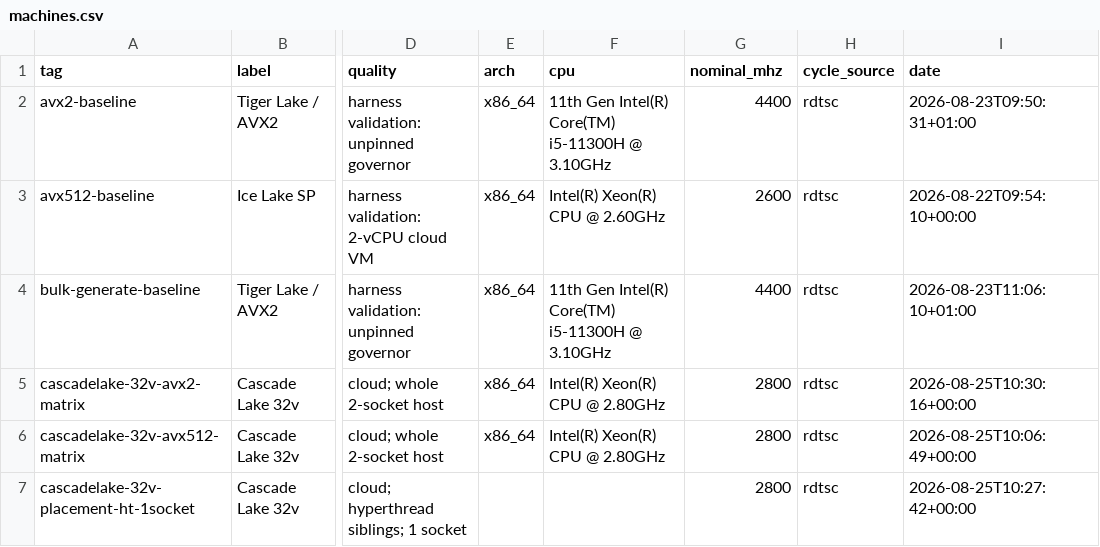
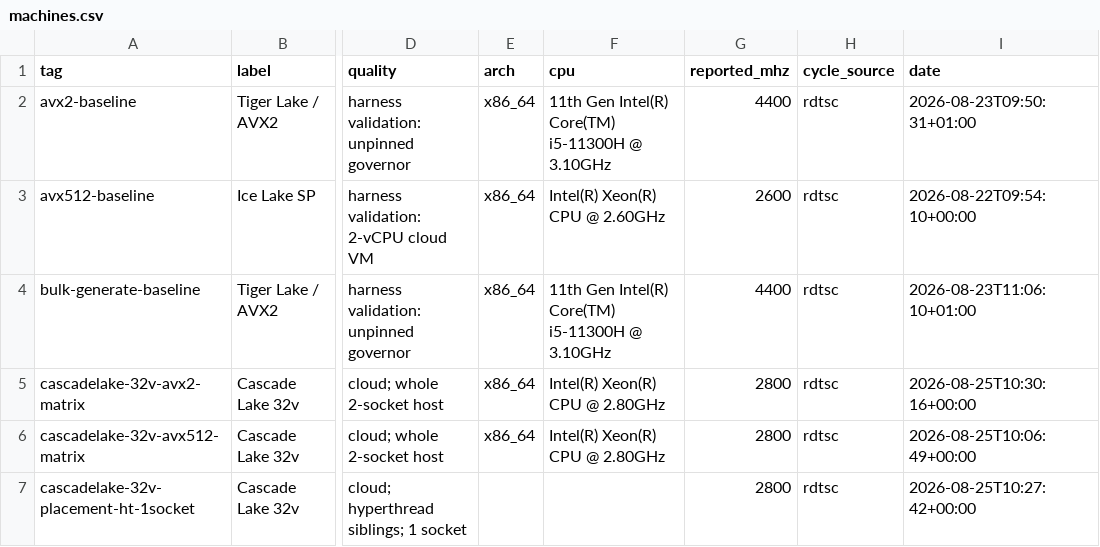
Before and after one commit to sinhaparth5/vphilox, a CSV file: docs/benchmarks/raw/machines.csv, drawn as a sheet; only a part is shown, gaps mark what is left out; the diff names each change by its address in the sheet, - before the commit and + after, or states it on an @@ line.

Commit message:
Stop calling Google Benchmark's observed clock a nominal rate
machines.csv had a column named nominal_mhz filled from the JSON context's
mhz_per_cpu, which is Google Benchmark's reading of the clock at the moment
the run started. On a machine with a scaling governor at idle that is not a
nominal rate and not close to one: the archive has tigerlake-icache-phys at
421 MHz and tigerlake-omp-l1-default at 400 MHz, for a part whose base clock
is 3100, next to sibling runs of the same host on the same day reading 3090
and 3100.

Nothing derived moves, because cycles/byte comes from RDTSC or
perf_event_open inside the benchmark and never from this column. The defect
is the name: it presented provenance as a machine specification, and a
reader cross-checking the paper's machines table against the CSV would find
the same host disagreeing with itself by 7x.

Renamed to reported_mhz, with docs/benchmarks/README.md saying what it
actually measures and why it can read an order of magnitude low. Only the
header line of machines.csv changes; every value is untouched.

paper/README.md now says the MHz column in the machines table comes from the
per-host write-ups rather than from the CSV, which is where it always came
from and was the one row of that mapping table that was wrong.

```diff
--- a/docs/benchmarks/raw/machines.csv
+++ b/docs/benchmarks/raw/machines.csv
-G1: nominal_mhz
+G1: reported_mhz
```
Also changed, not shown: 3 other files.
